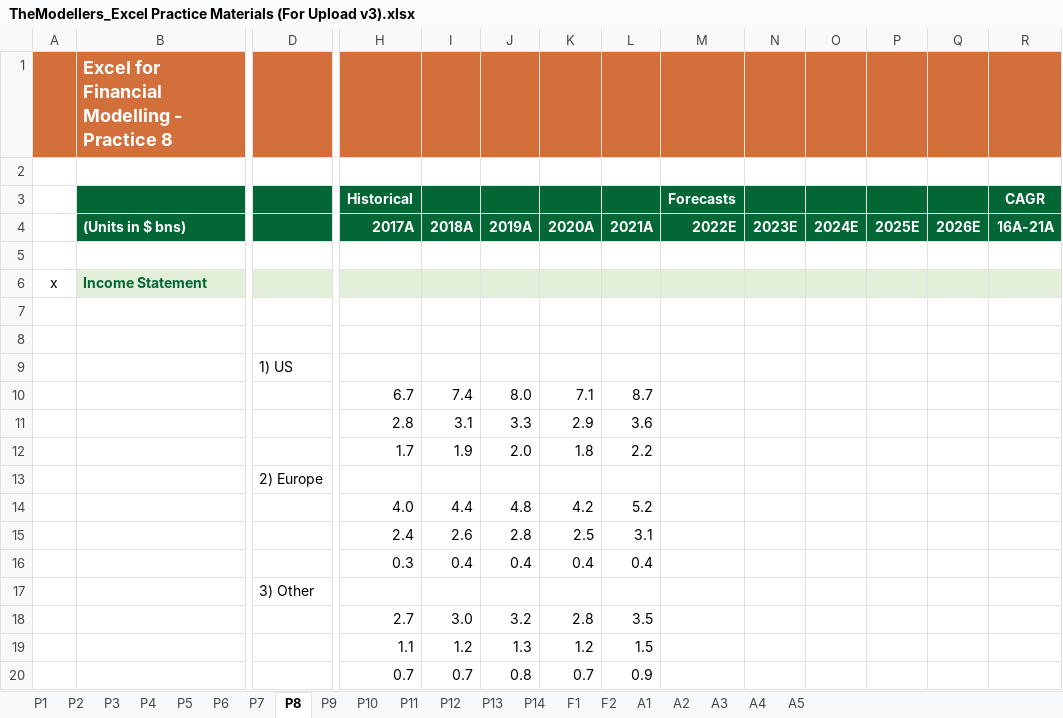
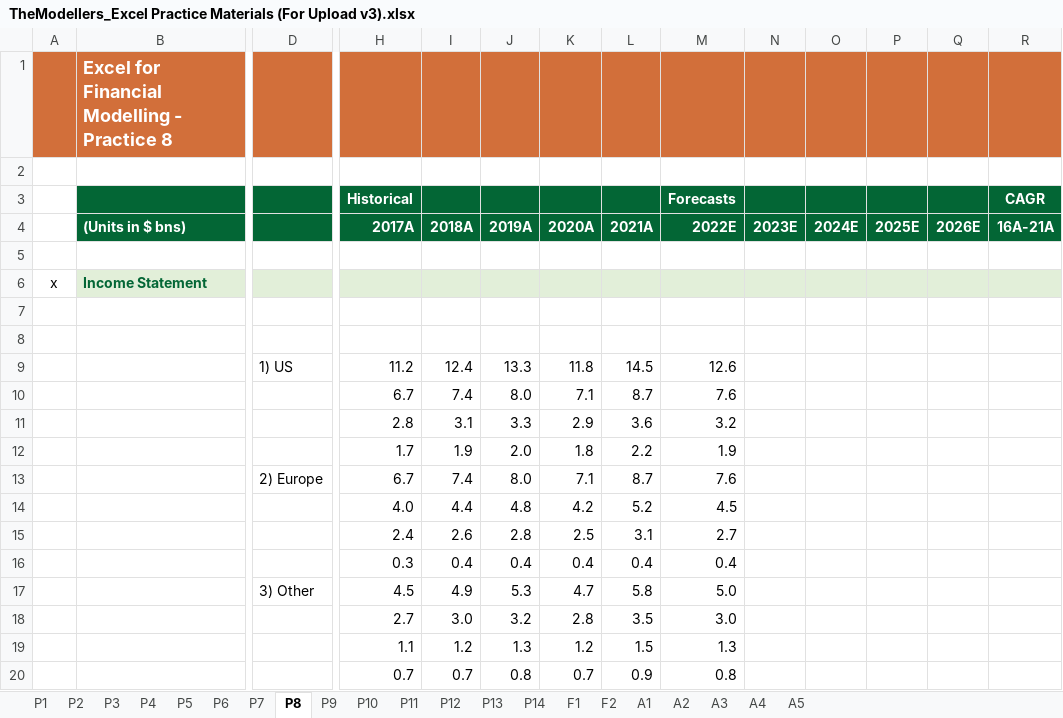
Before and after one commit to diligejy/Growth, an Excel workbook: Finance/Excel_101_For_Financial_Modeling/TheModellers_Excel Practice Materials (For Upload v3).xlsx, sheet P8, drawn as a sheet; only a part is shown, gaps mark what is left out; values as stored, in another font and other column widths than the file's, no borders; removed rows and columns are numbered as before the commit, all else as after; rows hold the shown columns only; the diff names each change by its address in the sheet, - before the commit and + after, or states it on an @@ line.

```diff
--- a/Finance/Excel_101_For_Financial_Modeling/TheModellers_Excel Practice Materials (For Upload v3).xlsx (sheet P8)
+++ b/Finance/Excel_101_For_Financial_Modeling/TheModellers_Excel Practice Materials (For Upload v3).xlsx (sheet P8)
-row 9:  |  | 1) US
+row 9:  |  | 1) US | 11.2 | 12.4 | 13.3 | 11.8 | 14.5 | 12.6
-M10 (2022E): (empty)
+M10 (2022E): 7.6
-M11 (2022E): (empty)
+M11 (2022E): 3.2
-M12 (2022E): (empty)
+M12 (2022E): 1.9
-row 13:  |  | 2) Europe
+row 13:  |  | 2) Europe | 6.7 | 7.4 | 8.0 | 7.1 | 8.7 | 7.6
-M14 (2022E): (empty)
+M14 (2022E): 4.5
-M15 (2022E): (empty)
+M15 (2022E): 2.7
-M16 (2022E): (empty)
+M16 (2022E): 0.4
-row 17:  |  | 3) Other
+row 17:  |  | 3) Other | 4.5 | 4.9 | 5.3 | 4.7 | 5.8 | 5.0
-M18 (2022E): (empty)
+M18 (2022E): 3.0
-M19 (2022E): (empty)
+M19 (2022E): 1.3
-M20 (2022E): (empty)
+M20 (2022E): 0.8
```
Also changed, not shown: sheet P6, sheet P11, sheet P7, sheet P12, sheet P10, 5 other files.
